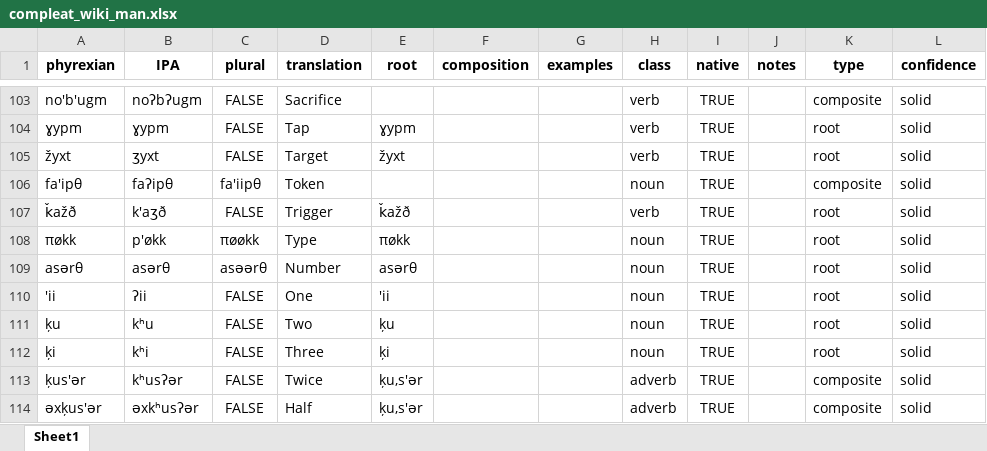
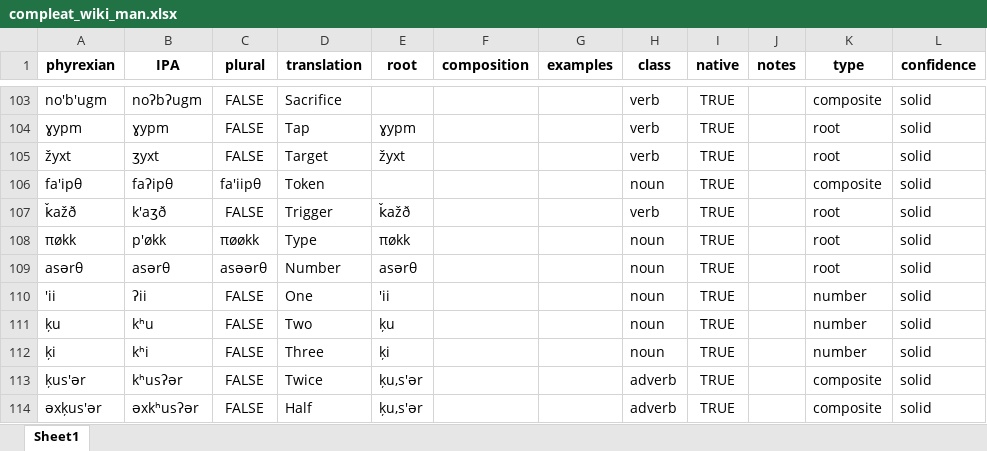
Before and after one commit to fxbuson/PhyrexianDictionary, an Excel workbook: data/compleat_wiki_man.xlsx, sheet Sheet1, drawn as a sheet; only a part is shown, gaps mark what is left out; values as stored, in another font and other column widths than the file's, no borders; the diff covers the shown part only; the diff names each change by its address in the sheet, - before the commit and + after, or states it on an @@ line.

```diff
--- a/data/compleat_wiki_man.xlsx (sheet Sheet1)
+++ b/data/compleat_wiki_man.xlsx (sheet Sheet1)
-K110:K112 (type): root
+K110:K112 (type): number
```
Also changed, not shown: 18 removed rows and 44 edited cells elsewhere in this sheet, 3 other files.
